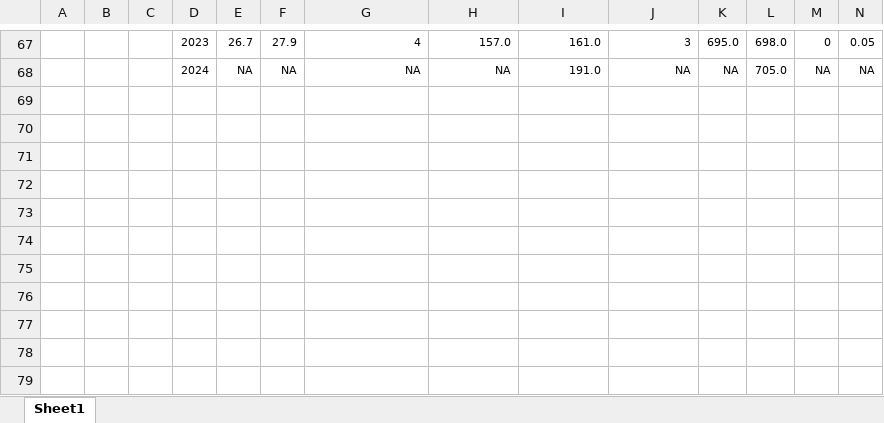
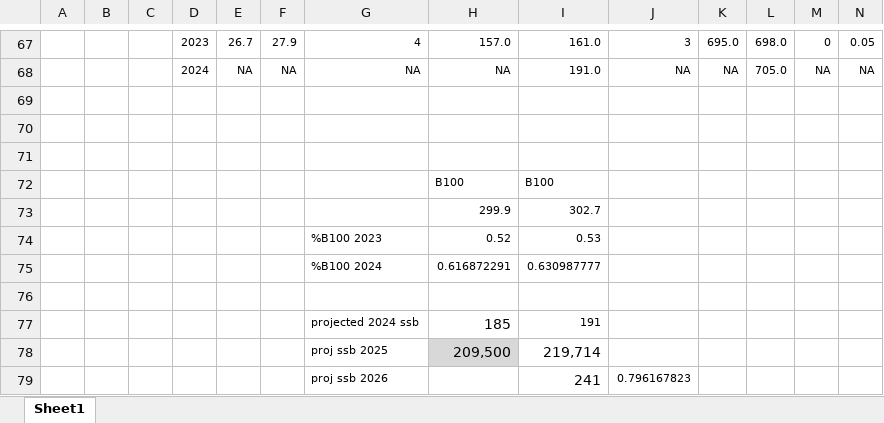
Before and after one commit to dgoethel-noaa/2024-Sablefish-SAFE, an Excel workbook: Final Report/Tables/Table 3.10 Recruitment SSB Bio Comparisons with last year.xlsx, sheet Sheet1, drawn as a sheet; only a part is shown, gaps mark what is left out; values as stored, in another font and other column widths than the file's, no borders; rows hold the shown columns only; the diff names each change by its address in the sheet, - before the commit and + after, or states it on an @@ line.

```diff
--- a/Final Report/Tables/Table 3.10 Recruitment SSB Bio Comparisons with last year.xlsx (sheet Sheet1)
+++ b/Final Report/Tables/Table 3.10 Recruitment SSB Bio Comparisons with last year.xlsx (sheet Sheet1)
+row 69: (empty)
+row 70: (empty)
+row 71: (empty)
+row 72:  |  |  |  |  |  |  | B100 | B100
+row 73:  |  |  |  |  |  |  | 299.9 | 302.7
+row 74:  |  |  |  |  |  | %B100 2023 | 0.52 | 0.53
+row 75:  |  |  |  |  |  | %B100 2024 | 0.616872291 | 0.630987777
+row 76: (empty)
+row 77:  |  |  |  |  |  | projected 2024 ssb | 185 | 191
+row 78:  |  |  |  |  |  | proj ssb 2025 | 209,500 | 219,714
+row 79:  |  |  |  |  |  | proj ssb 2026 |  | 241 | 0.796167823
```
Also changed, not shown: Final Report/Tables/Table 3.2 Catch and Management history.xlsx, Final Report/Tables/Table 3.8 Recruitment SSB Bio and CIs.xlsx, 42 other files.
